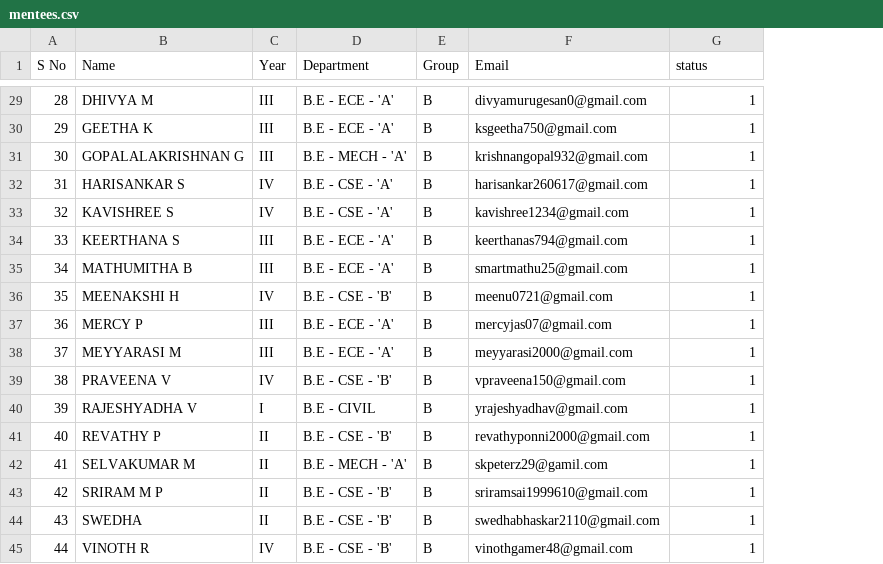
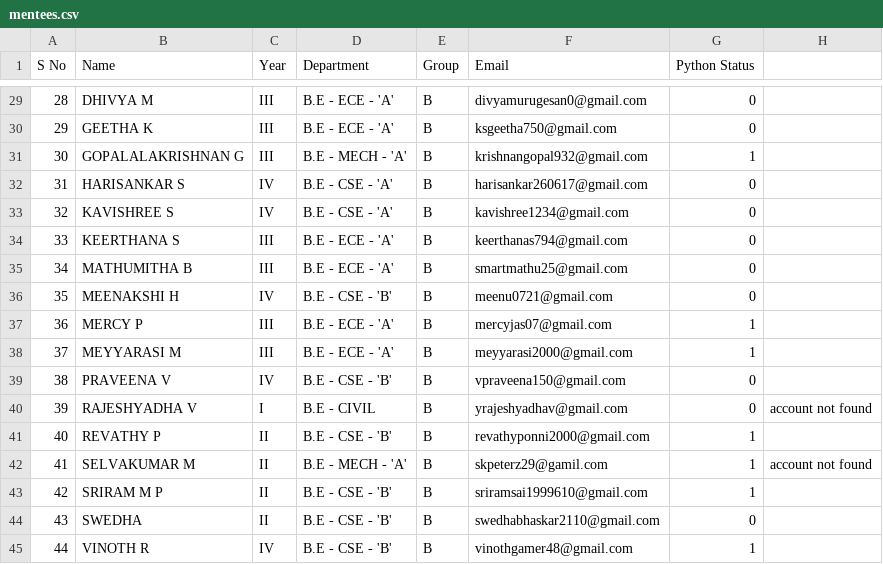
Before and after one commit to ashubisu/mentees-analyzer-guvi, a CSV file: config/mentees.csv, drawn as a sheet; only a part is shown, gaps mark what is left out; the diff covers the shown part only; the diff names each change by its address in the sheet, - before the commit and + after, or states it on an @@ line.

```diff
--- a/config/mentees.csv
+++ b/config/mentees.csv
+column H, rows 40-42: account not found |  | account not found
-G1: status
+G1: Python Status
-G29:G30 (Python Status): 1
+G29:G30 (Python Status): 0
-G32:G36 (Python Status): 1
+G32:G36 (Python Status): 0
-G39:G40 (Python Status): 1
+G39:G40 (Python Status): 0
-G44 (Python Status): 1
+G44 (Python Status): 0
```
Also changed, not shown: 17 edited cells elsewhere in this file, destination_files/report.csv, intermediate_files/merged.csv, 9 other files.
